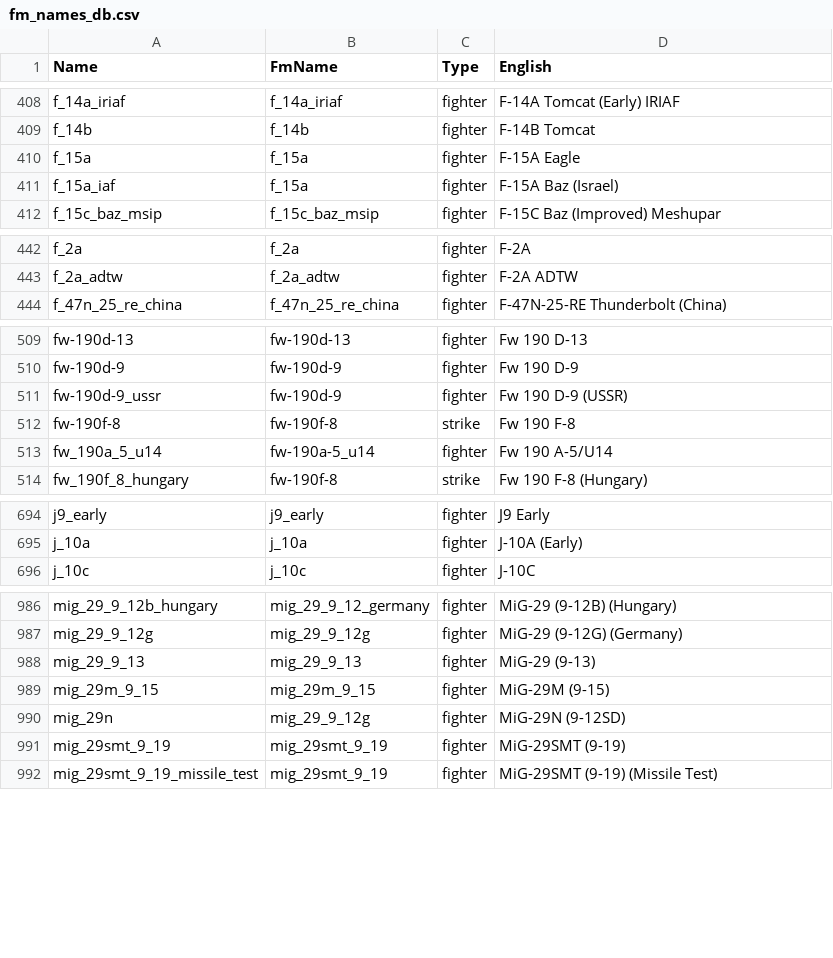
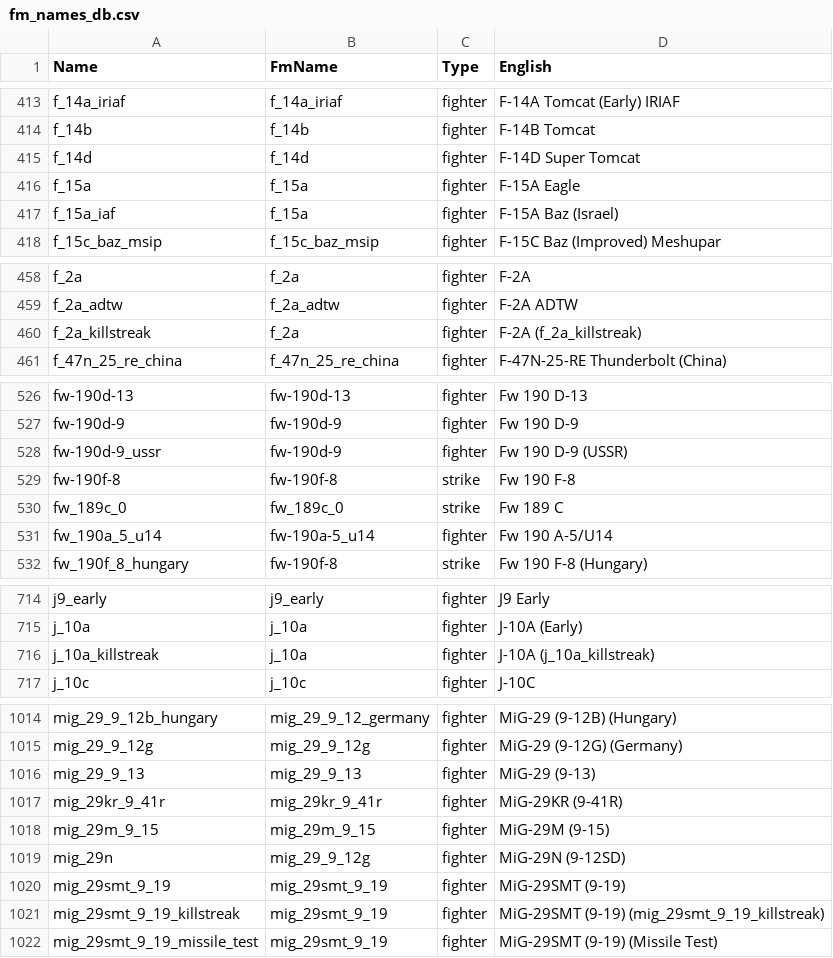
Before and after one commit to MeSoftHorny/WTRTI-Data, a CSV file: FM/fm_names_db.csv, drawn as a sheet; only a part is shown, gaps mark what is left out; the diff covers the shown part only.

```diff
--- a/FM/fm_names_db.csv
+++ b/FM/fm_names_db.csv
@@ -409,2 +414,3 @@ f_14a_iriaf;f_14a_iriaf;fighter;F-14A Tomcat (Early) IRIAF
 f_14b;f_14b;fighter;F-14B Tomcat
+f_14d;f_14d;fighter;F-14D Super Tomcat
 f_15a;f_15a;fighter;F-15A Eagle
@@ -443,2 +459,3 @@ f_2a;f_2a;fighter;F-2A
 f_2a_adtw;f_2a_adtw;fighter;F-2A ADTW
+f_2a_killstreak;f_2a;fighter;F-2A (f_2a_killstreak)
 f_47n_25_re_china;f_47n_25_re_china;fighter;F-47N-25-RE Thunderbolt (China)
@@ -512,2 +529,3 @@ fw-190d-9_ussr;fw-190d-9;fighter;Fw 190 D-9 (USSR)
 fw-190f-8;fw-190f-8;strike;Fw 190 F-8
+fw_189c_0;fw_189c_0;strike;Fw 189 C
 fw_190a_5_u14;fw-190a-5_u14;fighter;Fw 190 A-5/U14
@@ -695,2 +715,3 @@ j9_early;j9_early;fighter;J9 Early
 j_10a;j_10a;fighter;J-10A (Early)
+j_10a_killstreak;j_10a;fighter;J-10A (j_10a_killstreak)
 j_10c;j_10c;fighter;J-10C
@@ -988,2 +1016,3 @@ mig_29_9_12g;mig_29_9_12g;fighter;MiG-29 (9-12G) (Germany)
 mig_29_9_13;mig_29_9_13;fighter;MiG-29 (9-13)
+mig_29kr_9_41r;mig_29kr_9_41r;fighter;MiG-29KR (9-41R)
 mig_29m_9_15;mig_29m_9_15;fighter;MiG-29M (9-15)
@@ -991,2 +1020,3 @@ mig_29n;mig_29_9_12g;fighter;MiG-29N (9-12SD)
 mig_29smt_9_19;mig_29smt_9_19;fighter;MiG-29SMT (9-19)
+mig_29smt_9_19_killstreak;mig_29smt_9_19;fighter;MiG-29SMT (9-19) (mig_29smt_9_19_killstreak)
 mig_29smt_9_19_missile_test;mig_29smt_9_19;fighter;MiG-29SMT (9-19) (Missile Test)
```
Also changed, not shown: 31 added rows and 11 edited cells elsewhere in this file, FM/fm_data_db.csv, 1 other file.
